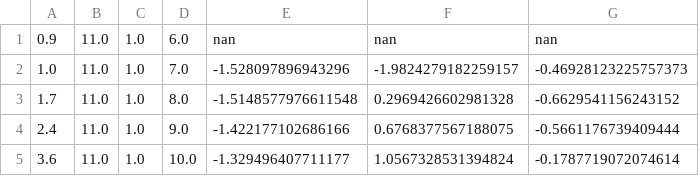
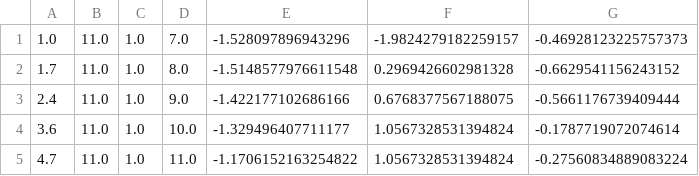
Before and after one commit to Vinnie117/ML-for-Weather, a CSV file: data/processed/test_array.csv, drawn as a sheet; only a part is shown; the shorter side is filled out with more unchanged rows; the diff names each change by its address in the sheet, - before the commit and + after, or states it on an @@ line.

```diff
--- a/data/processed/test_array.csv
+++ b/data/processed/test_array.csv
-row 1: 0.9 | 11.0 | 1.0 | 6.0 | nan | nan | nan
```
Also changed, not shown: 5 other files.
